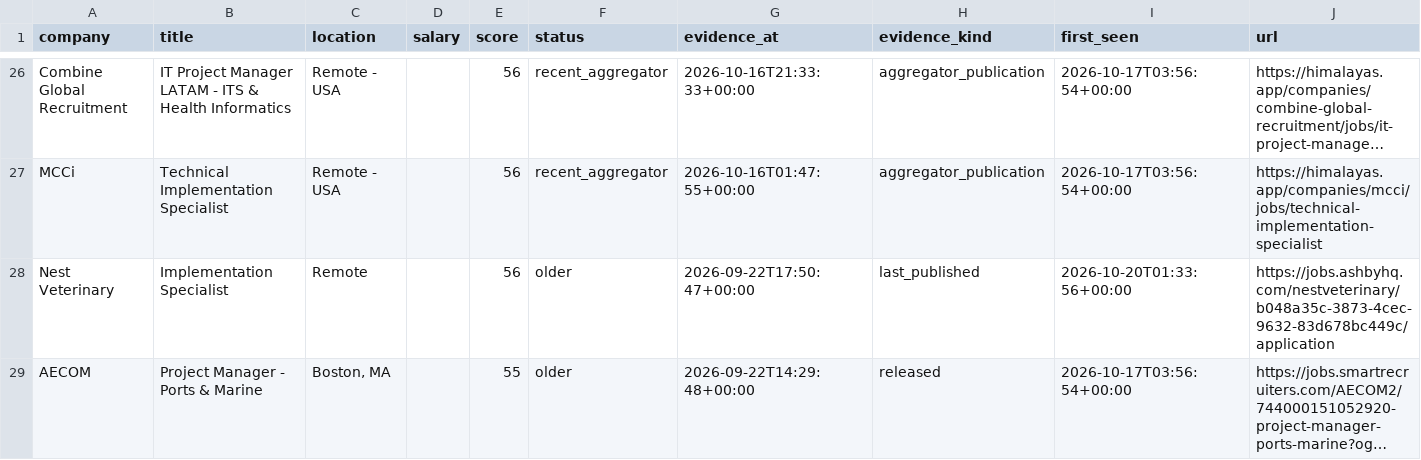
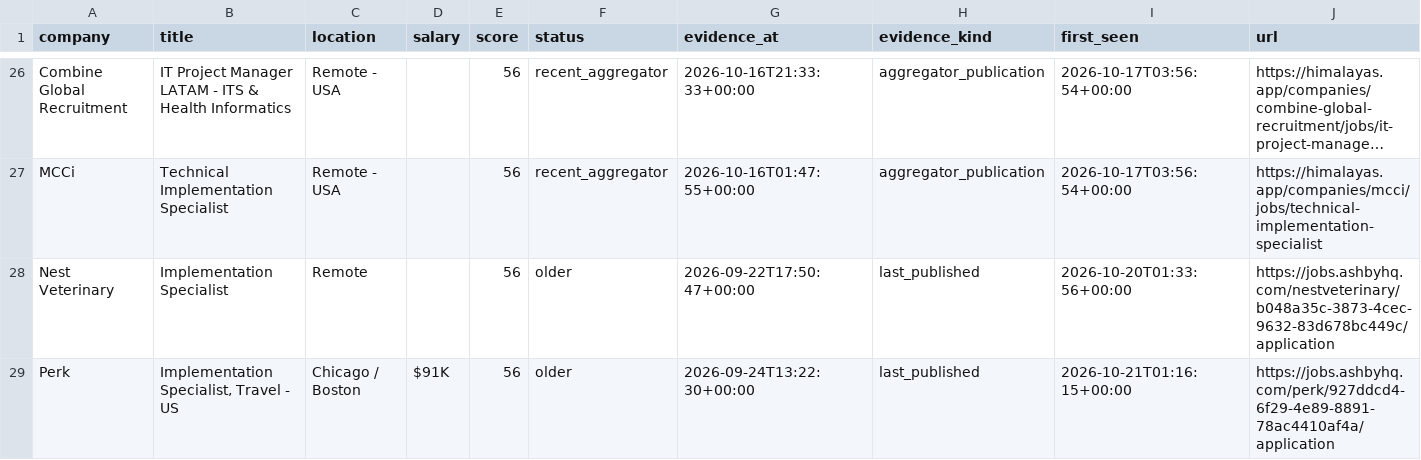
Before and after one commit to NIKHIL5771/boston-pm-radar, a CSV file: out/jobs.csv, drawn as a sheet; only a part is shown, gaps mark what is left out; the shorter side is filled out with more unchanged rows; long unchanged cells end in …; the diff covers the shown part only.

```diff
--- a/out/jobs.csv
+++ b/out/jobs.csv
@@ -28 +28,2 @@ MCCi,Technical Implementation Specialist,Remote - USA,,56,recent_aggregator,2026
 Nest Veterinary,Implementation Specialist,Remote,,56,older,2026-09-22T17:50:47+00:00,last_published,2026-10-20T01:33:56+00:00,https://jobs.ashbyhq.com/nestveterinary/b048a35c-3873-4cec-9632-83d678bc449c/application
+Perk,"Implementation Specialist, Travel - US",Chicago / Boston,$91K,56,older,2026-09-24T13:22:30+00:00,last_published,2026-10-21T01:16:15+00:00,https://jobs.ashbyhq.com/perk/927ddcd4-6f29-4e89-8891-78ac4410af4a/application
```
Also changed, not shown: 3 added rows and 1 edited cell elsewhere in this file, out/employers_with_matches.csv, out/source_health.csv, 4 other files.
